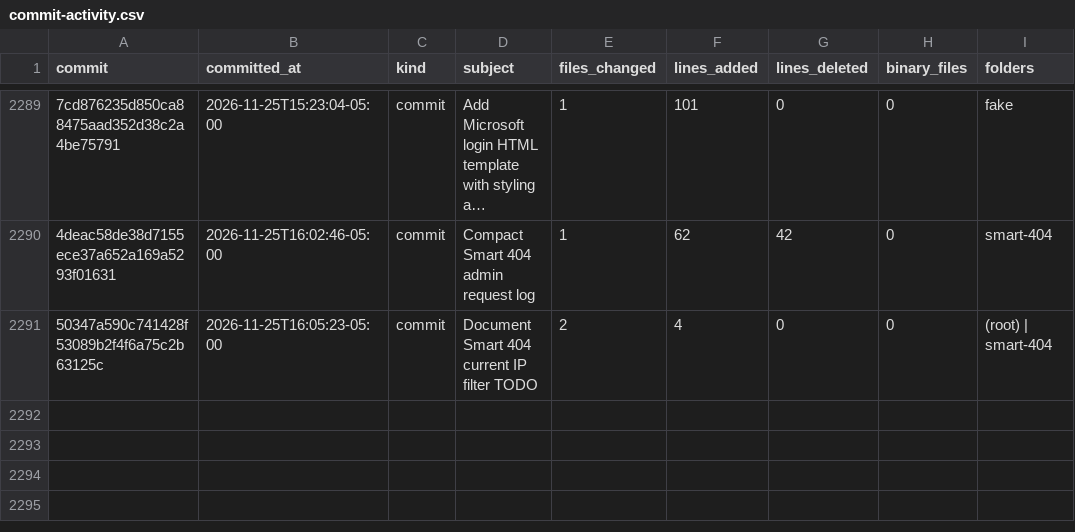
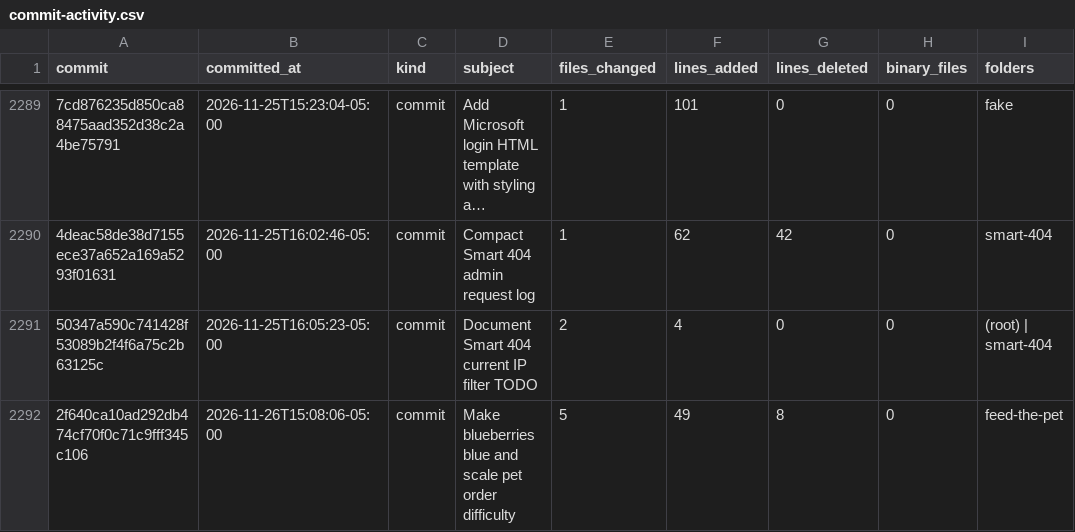
Before and after one commit to jasrasr/website, a CSV file: commit-activity.csv, drawn as a sheet; only a part is shown, gaps mark what is left out; long unchanged cells end in …; the diff names each change by its address in the sheet, - before the commit and + after, or states it on an @@ line.

```diff
--- a/commit-activity.csv
+++ b/commit-activity.csv
+row 2292: 2f640ca10ad292db474cf70f0c71c9fff345c106 | 2026-11-26T15:08:06-05:00 | commit | Make blueberries blue and scale pet order difficulty | 5 | 49 | 8 | 0 | feed-the-pet
```
Also changed, not shown: main-activity.csv, 1 other file.
